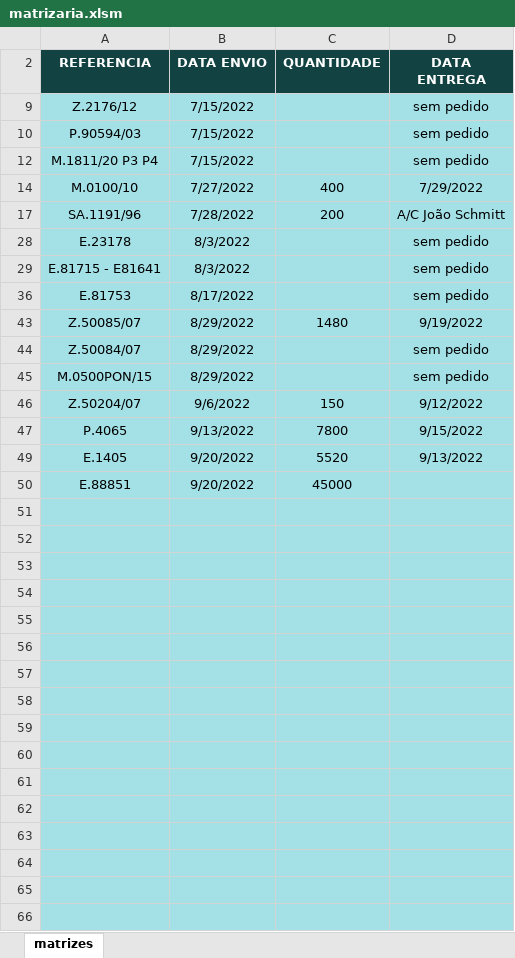
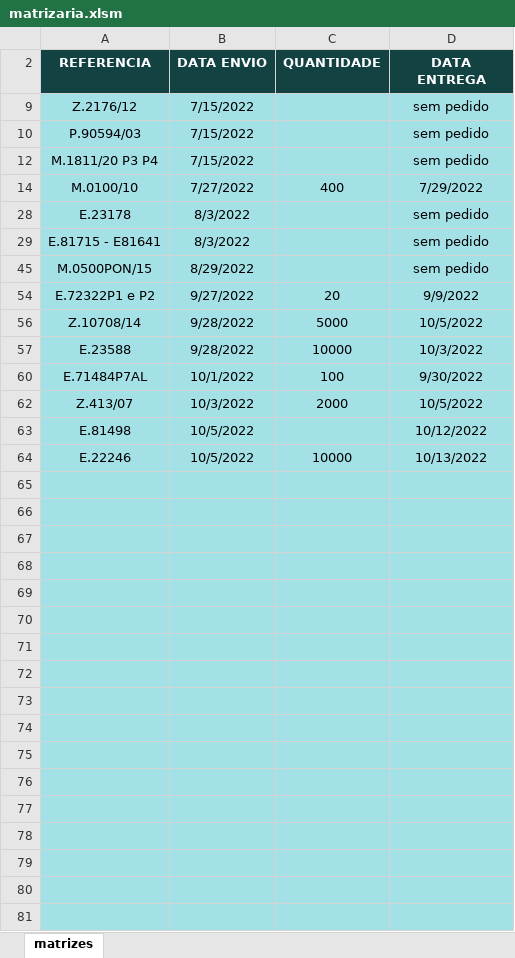
Before and after one commit to AntonioRodriguesDev/matrizaria, an Excel workbook: docs/matrizaria.xlsm, sheet matrizes, drawn as a sheet; only a part is shown; the shorter side is filled out with more unchanged rows; values as stored, in another font and other column widths than the file's, no borders; conditional formats not drawn; removed rows and columns are numbered as before the commit, all else as after; the diff names each change by its address in the sheet, - before the commit and + after, or states it on an @@ line.

```diff
--- a/docs/matrizaria.xlsm (sheet matrizes)
+++ b/docs/matrizaria.xlsm (sheet matrizes)
@@ row 17 hidden: SA.1191/96 | 7/28/2022 | 200 | A/C João Schmitt @@
@@ row 36 hidden: E.81753 | 8/17/2022 |  | sem pedido @@
@@ row 43 hidden: Z.50085/07 | 8/29/2022 | 1480 | 9/19/2022 @@
@@ row 44 hidden: Z.50084/07 | 8/29/2022 |  | sem pedido @@
@@ row 46 hidden: Z.50204/07 | 9/6/2022 | 150 | 9/12/2022 @@
-row 47: P.4065 | 9/13/2022 | 7800 | 9/15/2022
@@ row 49 hidden: E.1405 | 9/20/2022 | 5520 | 9/13/2022 @@
@@ row 50 hidden: E.88851 | 9/20/2022 | 45000 @@
-row 54: (empty)
+row 54: E.72322P1 e P2 | 9/27/2022 | 20 | 9/9/2022
-row 56: (empty)
+row 56: Z.10708/14 | 9/28/2022 | 5000 | 10/5/2022
-row 57: (empty)
+row 57: E.23588 | 9/28/2022 | 10000 | 10/3/2022
-row 60: (empty)
+row 60: E.71484P7AL | 10/1/2022 | 100 | 9/30/2022
-row 62: (empty)
+row 62: Z.413/07 | 10/3/2022 | 2000 | 10/5/2022
-row 63: (empty)
+row 63: E.81498 | 10/5/2022 |  | 10/12/2022
-row 64: (empty)
+row 64: E.22246 | 10/5/2022 | 10000 | 10/13/2022
-row 58: (empty)
-row 59: (empty)
-row 60: (empty)
-row 61: (empty)
-row 62: (empty)
-row 63: (empty)
-row 64: (empty)
```
Also changed, not shown: hidden cells, 1 other file.
